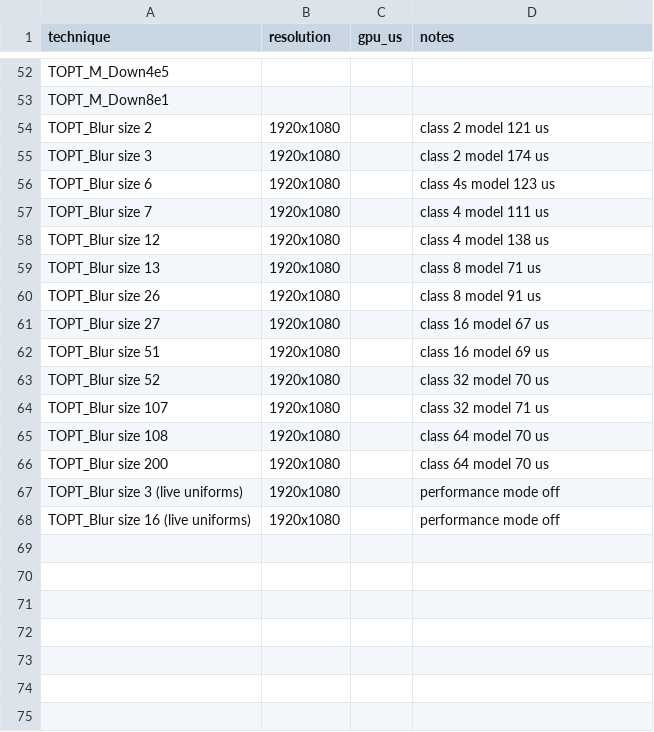
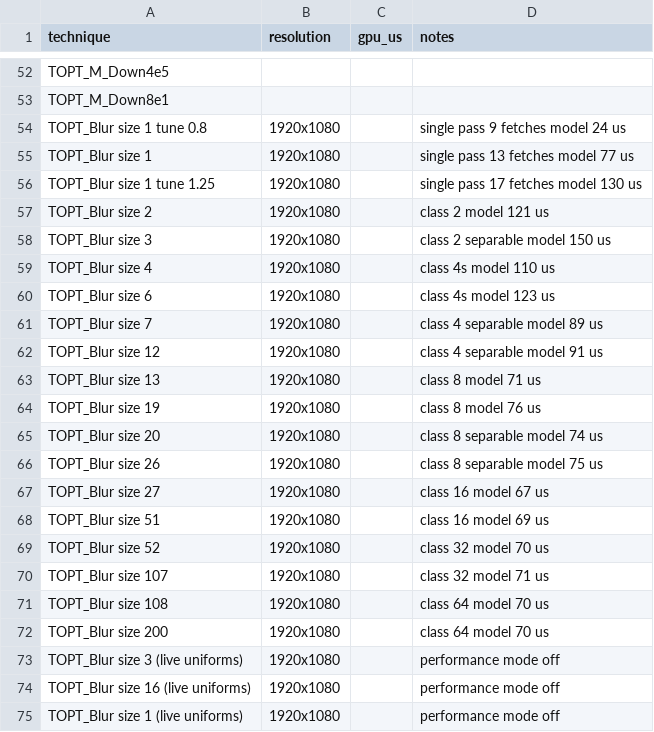
Before and after one commit to CeeJayDK/topt, a CSV file: fx/timings_template.csv, drawn as a sheet; only a part is shown, gaps mark what is left out.

```diff
--- a/fx/timings_template.csv
+++ b/fx/timings_template.csv
@@ -53,9 +53,15 @@ TOPT_M_Down4e5,,,
 TOPT_M_Down8e1,,,
+TOPT_Blur size 1 tune 0.8,1920x1080,,single pass 9 fetches model 24 us
+TOPT_Blur size 1,1920x1080,,single pass 13 fetches model 77 us
+TOPT_Blur size 1 tune 1.25,1920x1080,,single pass 17 fetches model 130 us
 TOPT_Blur size 2,1920x1080,,class 2 model 121 us
-TOPT_Blur size 3,1920x1080,,class 2 model 174 us
+TOPT_Blur size 3,1920x1080,,class 2 separable model 150 us
+TOPT_Blur size 4,1920x1080,,class 4s model 110 us
 TOPT_Blur size 6,1920x1080,,class 4s model 123 us
-TOPT_Blur size 7,1920x1080,,class 4 model 111 us
-TOPT_Blur size 12,1920x1080,,class 4 model 138 us
+TOPT_Blur size 7,1920x1080,,class 4 separable model 89 us
+TOPT_Blur size 12,1920x1080,,class 4 separable model 91 us
 TOPT_Blur size 13,1920x1080,,class 8 model 71 us
-TOPT_Blur size 26,1920x1080,,class 8 model 91 us
+TOPT_Blur size 19,1920x1080,,class 8 model 76 us
+TOPT_Blur size 20,1920x1080,,class 8 separable model 74 us
+TOPT_Blur size 26,1920x1080,,class 8 separable model 75 us
 TOPT_Blur size 27,1920x1080,,class 16 model 67 us
@@ -68 +74,2 @@ TOPT_Blur size 3 (live uniforms),1920x1080,,performance mode off
 TOPT_Blur size 16 (live uniforms),1920x1080,,performance mode off
+TOPT_Blur size 1 (live uniforms),1920x1080,,performance mode off
```
Also changed, not shown: 4 other files.
